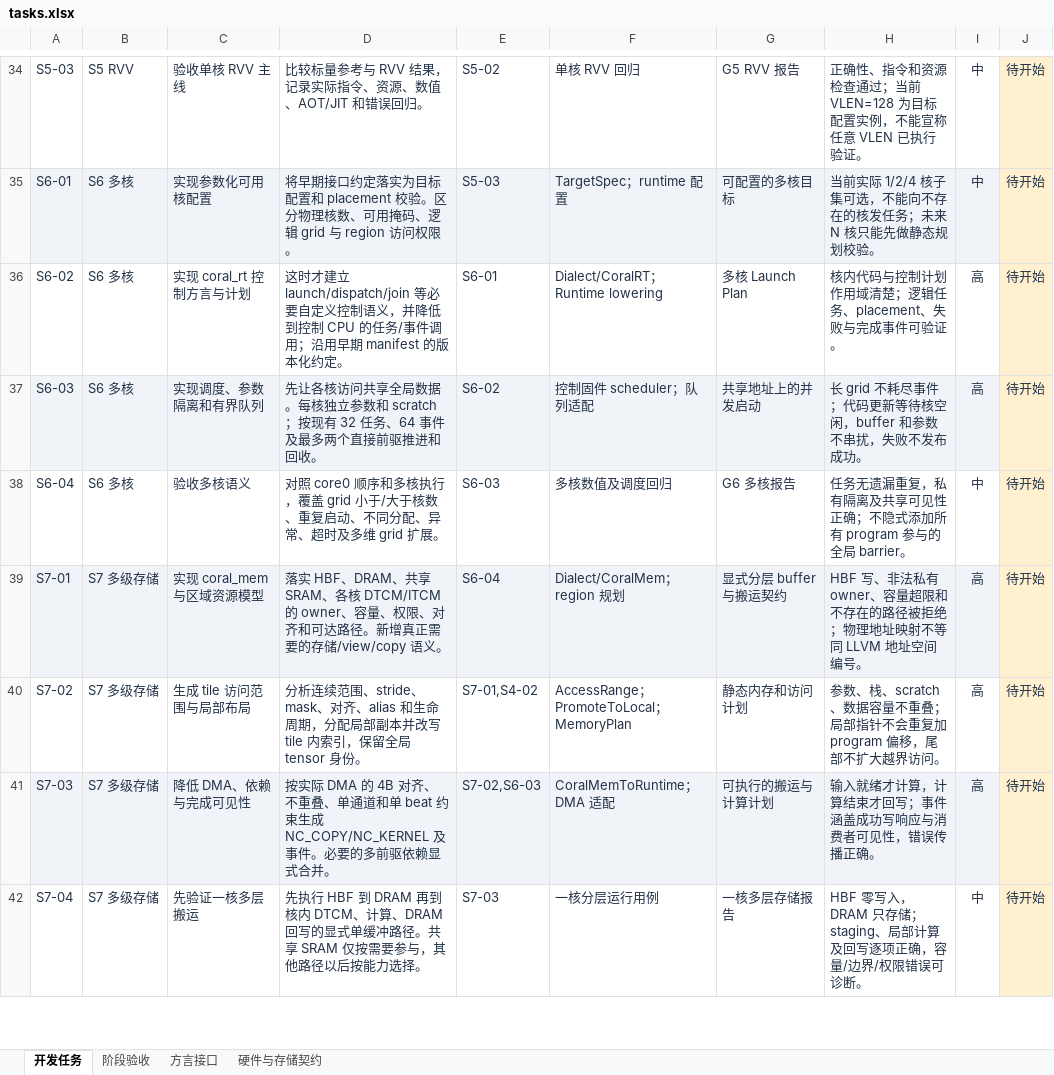
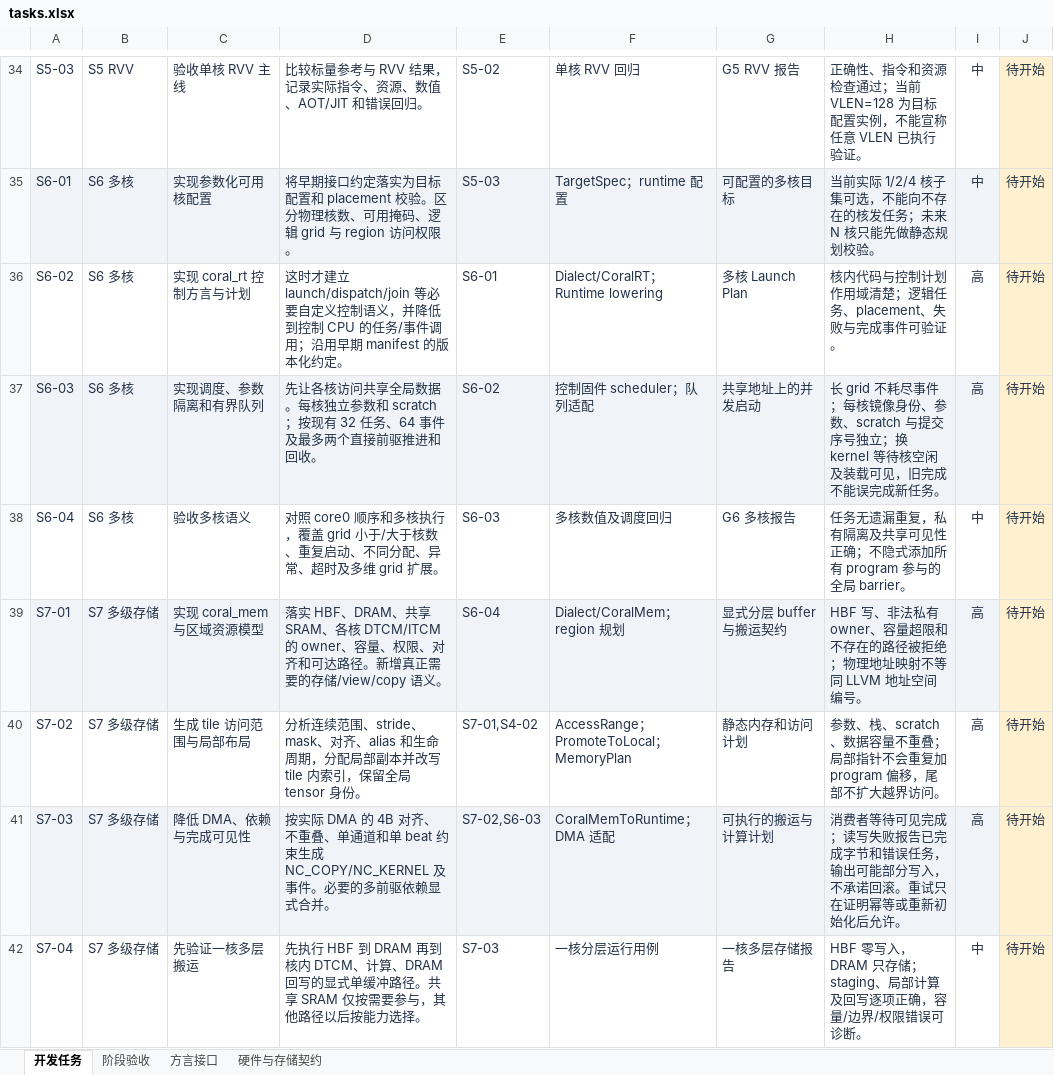
Before and after one commit to kaishaoshao/kaishaoshao.github.io, an Excel workbook: docs/codex/triton-coral/tasks.xlsx, sheet 开发任务, drawn as a sheet; only a part is shown, gaps mark what is left out; values as stored, in another font and other column widths than the file's, no borders; conditional formats and table styles not drawn; the diff covers the shown part only; the diff names each change by its address in the sheet, - before the commit and + after, or states it on an @@ line.

```diff
--- a/docs/codex/triton-coral/tasks.xlsx (sheet 开发任务)
+++ b/docs/codex/triton-coral/tasks.xlsx (sheet 开发任务)
-H37: …尽事件；代码更新等待核空闲，buffer 和参数不串扰，失败不发布成功。
+H37: …尽事件；每核镜像身份、参数、scratch 与提交序号独立；换 kernel 等待核空闲及装载可见，旧完成不能误完成新任务。
-H41: 输入就绪才计算，计算结束才回写；事件涵盖成功写响应与消费者可见性，错误传播正确。
+H41: 消费者等待可见完成；读写失败报告已完成字节和错误任务，输出可能部分写入，不承诺回滚。重试只在证明幂等或重新初始化后允许。
```
Also changed, not shown: 21 edited cells elsewhere in this sheet, sheet 硬件与存储契约, sheet 方言接口, 2 other files.
